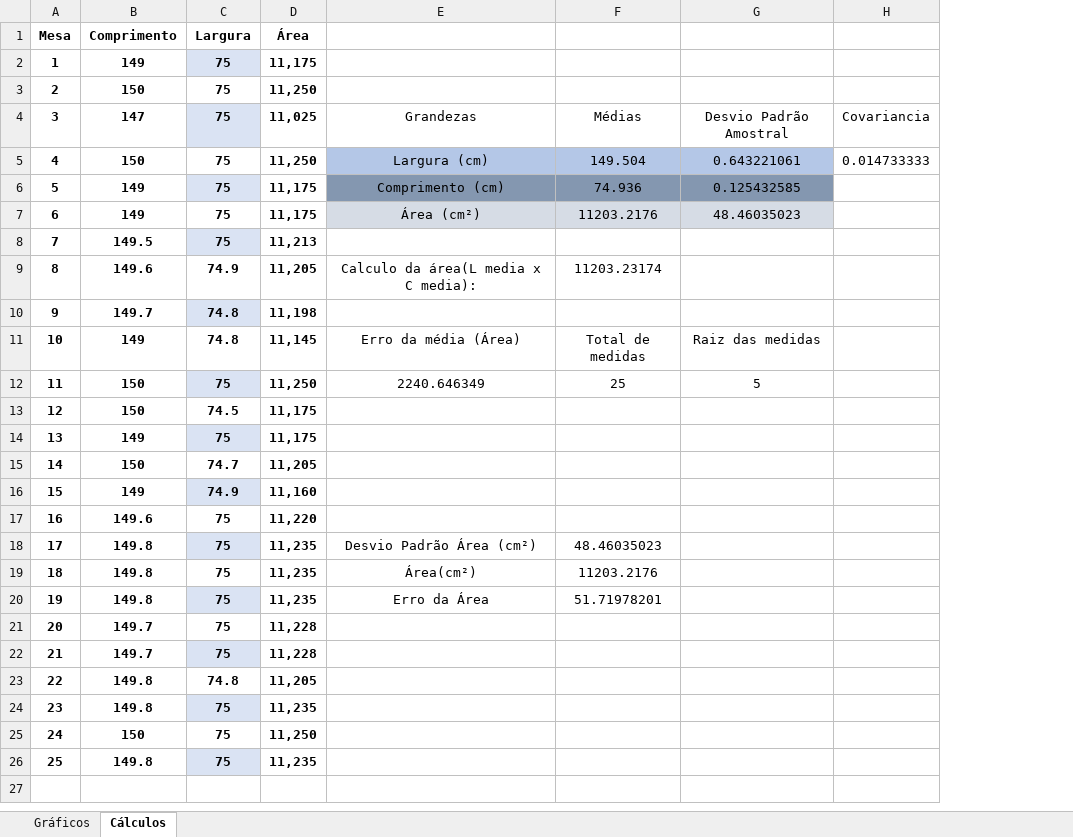
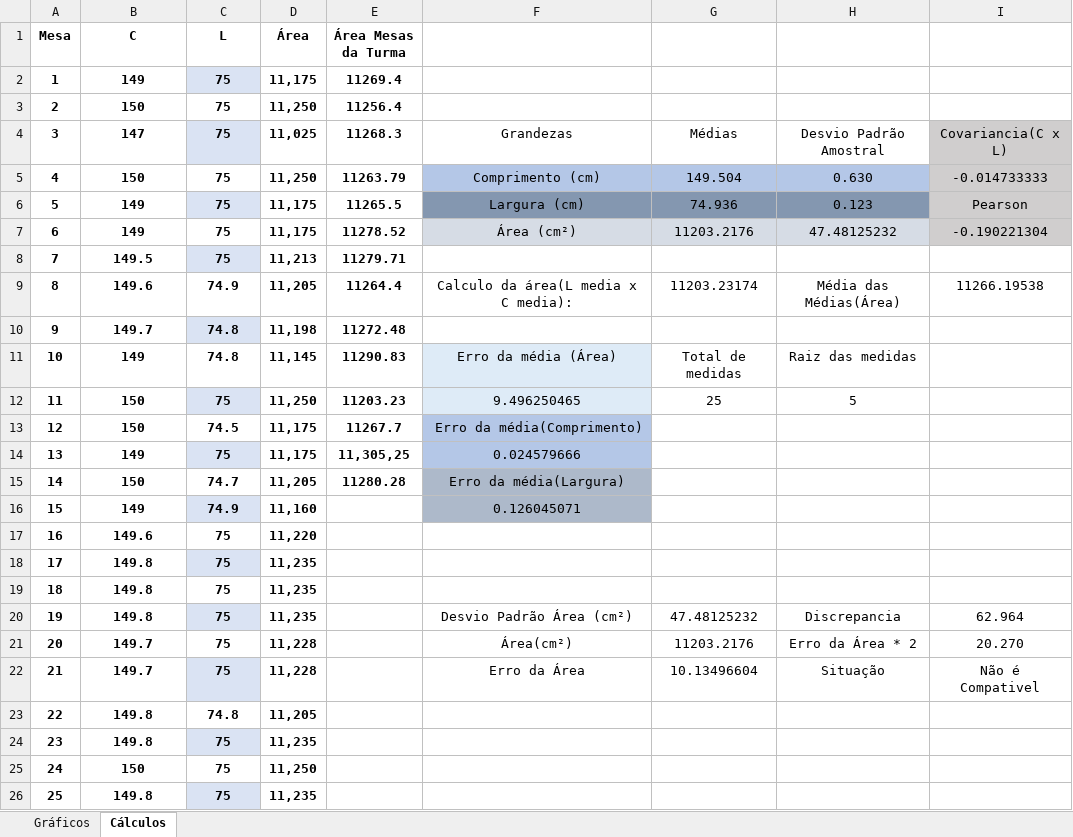
Before and after one commit to hugodevelopment/Excel-Estudos, an Excel workbook: PlanilhaMec.xlsx, sheet Cálculos, drawn as a sheet; values as stored, in another font and other column widths than the file's, no borders; charts and pictures and table styles not drawn; removed rows and columns are numbered as before the commit, all else as after; the diff names each change by its address in the sheet, - before the commit and + after, or states it on an @@ line.

Commit message:
Planilha de histogramas

```diff
--- a/PlanilhaMec.xlsx (sheet Cálculos)
+++ b/PlanilhaMec.xlsx (sheet Cálculos)
+column E (Área Mesas da Turma), rows 2-15: 11269.4 | 11256.4 | 11268.3 | 11263.79 | 11265.5 | 11278.52 | 11279.71 | 11264.4 | 11272.48 | 11290.83 | 11203.23 | 11267.7 | 11,305,25 | 11280.28
-column H, rows 4-5: Covariancia | 0.014733333
+column I, rows 4-22: Covariancia(C x L) | -0.014733333 | Pearson | -0.190221304 |  | 11266.19538 |  |  |  |  |  |  |  |  |  |  | 62.964 | 20.270 | Não é Compativel
-B1: Comprimento
+B1: C
-C1: Largura
+C1: L
-F5: Largura (cm)
+F5: Comprimento (cm)
-H5: 0.643221061
+H5: 0.630
-F6: Comprimento (cm)
+F6: Largura (cm)
-H6: 0.125432585
+H6: 0.123
-H7: 48.46035023
+H7: 47.48125232
-H9: (empty)
+H9: Média das Médias(Área)
-F11:F12 fill: none
+F11:F12 fill: #DEEBF7
-F12: 2240.646349
+F12: 9.496250465
-F13: (empty)
+F13: Erro da média(Comprimento)
-F13:F14 fill: none
+F13:F14 fill: #B4C7E7
-F14: (empty)
+F14: 0.024579666
-F15: (empty)
+F15: Erro da média(Largura)
-F15:F16 fill: none
+F15:F16 fill: #ADB9CA
-F16: (empty)
+F16: 0.126045071
-F18: Desvio Padrão Área (cm²)
+F18: (empty)
-G18: 48.46035023
+G18: (empty)
-F19: Área(cm²)
+F19: (empty)
-G19: 11203.2176
+G19: (empty)
-F20: Erro da Área
+F20: Desvio Padrão Área (cm²)
-G20: 51.71978201
+G20: 47.48125232
-H20: (empty)
+H20: Discrepancia
-F21: (empty)
+F21: Área(cm²)
-G21: (empty)
+G21: 11203.2176
-H21: (empty)
+H21: Erro da Área * 2
-F22: (empty)
+F22: Erro da Área
-G22: (empty)
+G22: 10.13496604
-H22: (empty)
+H22: Situação
```
Also changed, not shown: sheet Gráficos, formulas that keep their value, charts or pictures, 1 other file.
